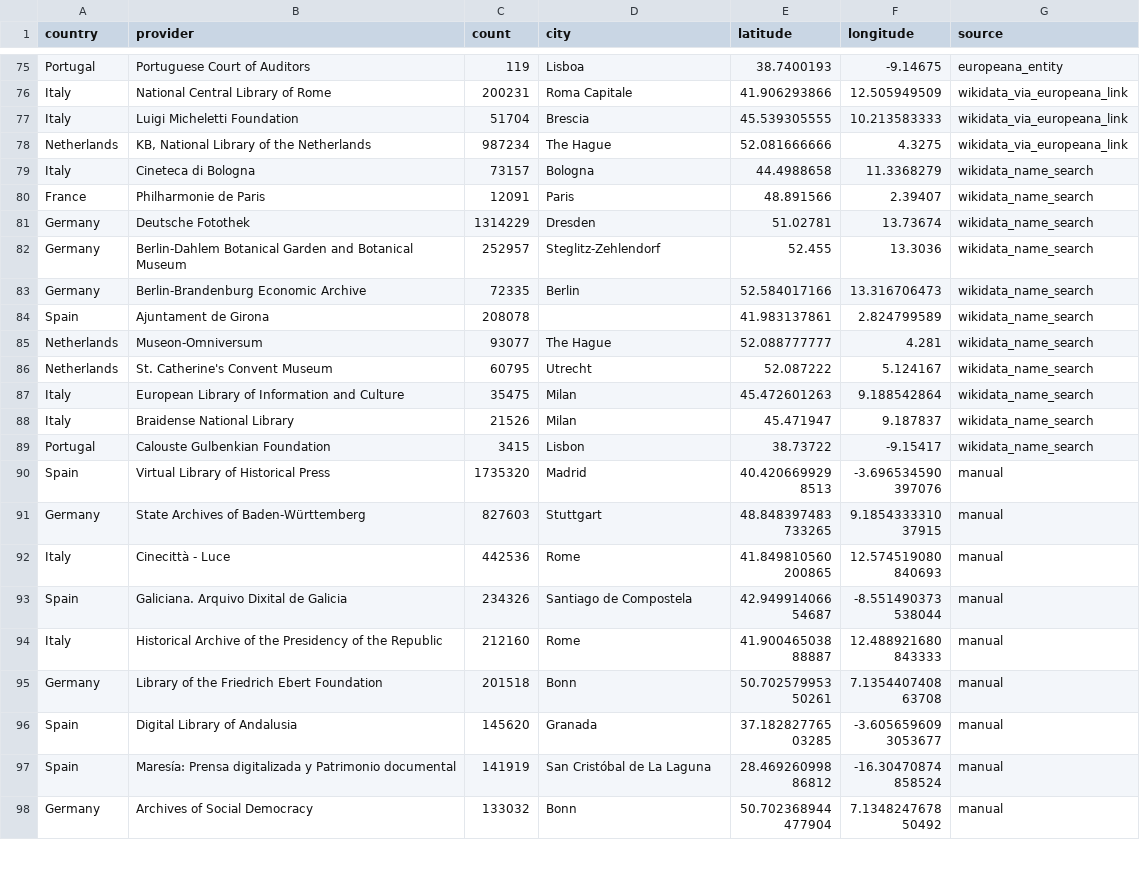
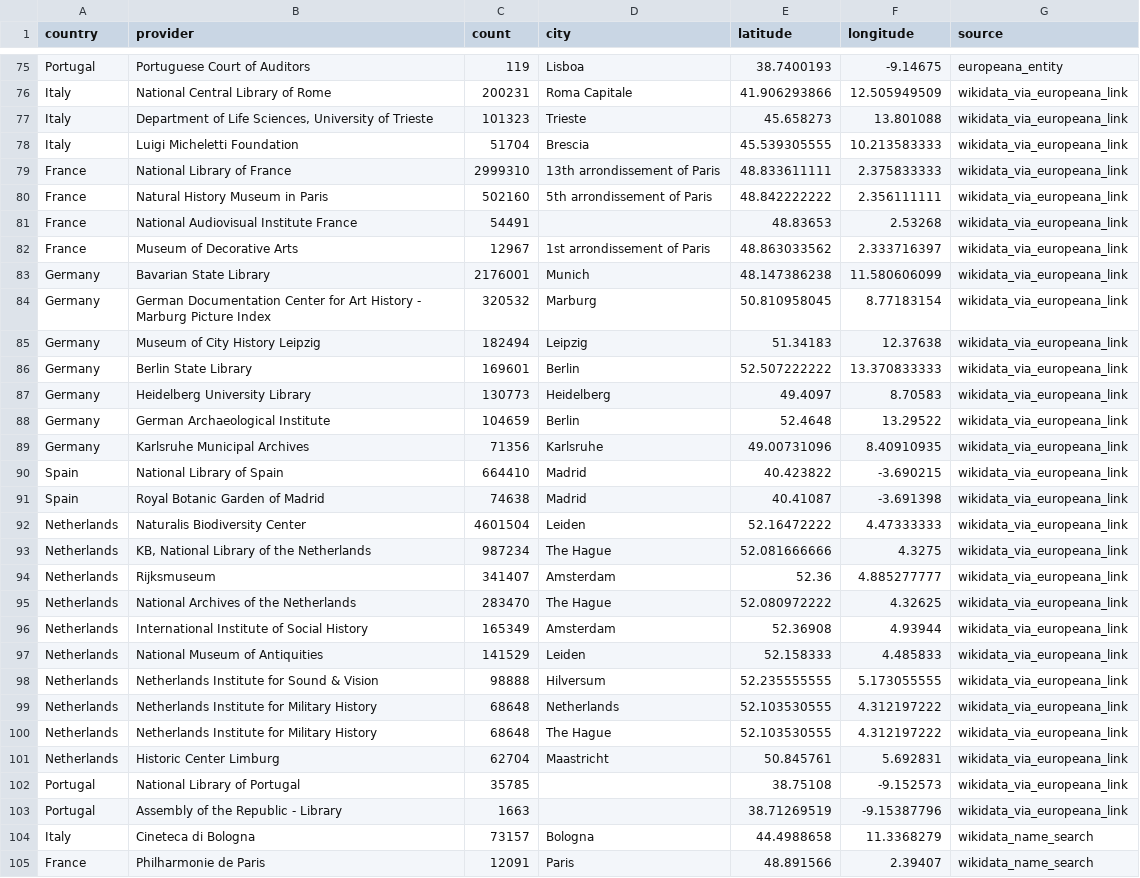
Before and after one commit to hexWitches/LODissea, a CSV file: notebook/data/csv/provider_geo_final.csv, drawn as a sheet; only a part is shown, gaps mark what is left out; the shorter side is filled out with more unchanged rows; the diff names each change by its address in the sheet, - before the commit and + after, or states it on an @@ line.

Commit message:
final check charts both Notebook and Website

```diff
--- a/notebook/data/csv/provider_geo_final.csv
+++ b/notebook/data/csv/provider_geo_final.csv
+row 77: Italy | Department of Life Sciences, University of Trieste | 101323 | Trieste | 45.658273 | 13.801088 | wikidata_via_europeana_link
+row 79: France | National Library of France | 2999310 | 13th arrondissement of Paris | 48.833611111 | 2.375833333 | wikidata_via_europeana_link
+row 80: France | Natural History Museum in Paris | 502160 | 5th arrondissement of Paris | 48.842222222 | 2.356111111 | wikidata_via_europeana_link
+row 81: France | National Audiovisual Institute France | 54491 |  | 48.83653 | 2.53268 | wikidata_via_europeana_link
+row 82: France | Museum of Decorative Arts | 12967 | 1st arrondissement of Paris | 48.863033562 | 2.333716397 | wikidata_via_europeana_link
+row 83: Germany | Bavarian State Library | 2176001 | Munich | 48.147386238 | 11.580606099 | wikidata_via_europeana_link
+row 84: Germany | German Documentation Center for Art History - Marburg Picture Index | 320532 | Marburg | 50.810958045 | 8.77183154 | wikidata_via_europeana_link
+row 85: Germany | Museum of City History Leipzig | 182494 | Leipzig | 51.34183 | 12.37638 | wikidata_via_europeana_link
+row 86: Germany | Berlin State Library | 169601 | Berlin | 52.507222222 | 13.370833333 | wikidata_via_europeana_link
+row 87: Germany | Heidelberg University Library | 130773 | Heidelberg | 49.4097 | 8.70583 | wikidata_via_europeana_link
+row 88: Germany | German Archaeological Institute | 104659 | Berlin | 52.4648 | 13.29522 | wikidata_via_europeana_link
+row 89: Germany | Karlsruhe Municipal Archives | 71356 | Karlsruhe | 49.00731096 | 8.40910935 | wikidata_via_europeana_link
+row 90: Spain | National Library of Spain | 664410 | Madrid | 40.423822 | -3.690215 | wikidata_via_europeana_link
+row 91: Spain | Royal Botanic Garden of Madrid | 74638 | Madrid | 40.41087 | -3.691398 | wikidata_via_europeana_link
+row 92: Netherlands | Naturalis Biodiversity Center | 4601504 | Leiden | 52.16472222 | 4.47333333 | wikidata_via_europeana_link
+row 94: Netherlands | Rijksmuseum | 341407 | Amsterdam | 52.36 | 4.885277777 | wikidata_via_europeana_link
+row 95: Netherlands | National Archives of the Netherlands | 283470 | The Hague | 52.080972222 | 4.32625 | wikidata_via_europeana_link
+row 96: Netherlands | International Institute of Social History | 165349 | Amsterdam | 52.36908 | 4.93944 | wikidata_via_europeana_link
+row 97: Netherlands | National Museum of Antiquities | 141529 | Leiden | 52.158333 | 4.485833 | wikidata_via_europeana_link
+row 98: Netherlands | Netherlands Institute for Sound & Vision | 98888 | Hilversum | 52.235555555 | 5.173055555 | wikidata_via_europeana_link
+row 99: Netherlands | Netherlands Institute for Military History | 68648 | Netherlands | 52.103530555 | 4.312197222 | wikidata_via_europeana_link
+row 100: Netherlands | Netherlands Institute for Military History | 68648 | The Hague | 52.103530555 | 4.312197222 | wikidata_via_europeana_link
+row 101: Netherlands | Historic Center Limburg | 62704 | Maastricht | 50.845761 | 5.692831 | wikidata_via_europeana_link
+row 102: Portugal | National Library of Portugal | 35785 |  | 38.75108 | -9.152573 | wikidata_via_europeana_link
+row 103: Portugal | Assembly of the Republic - Library | 1663 |  | 38.71269519 | -9.15387796 | wikidata_via_europeana_link
```
Also changed, not shown: 4 other files.
